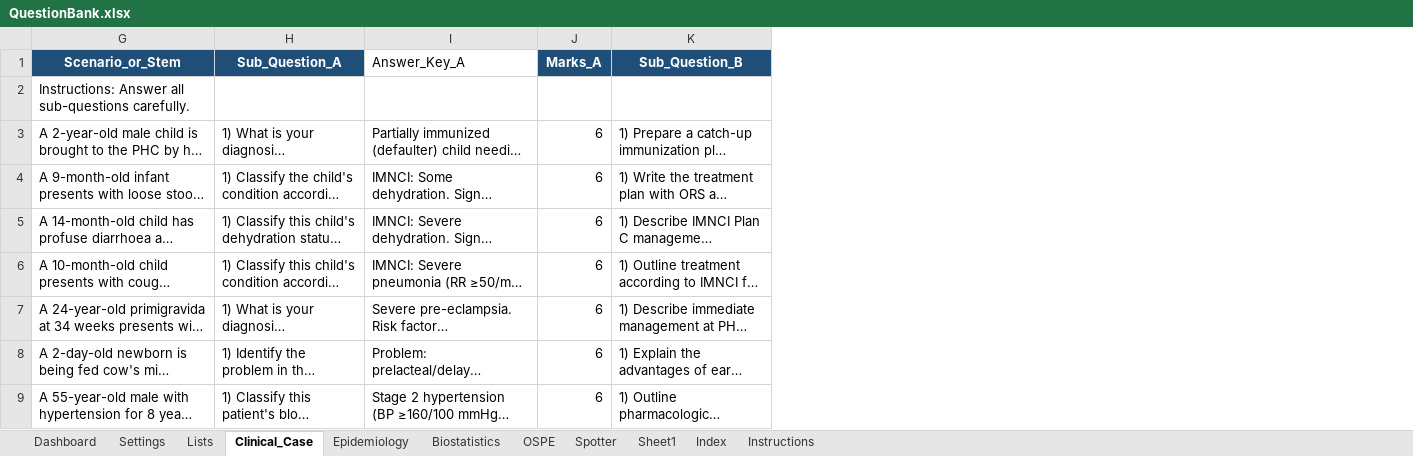
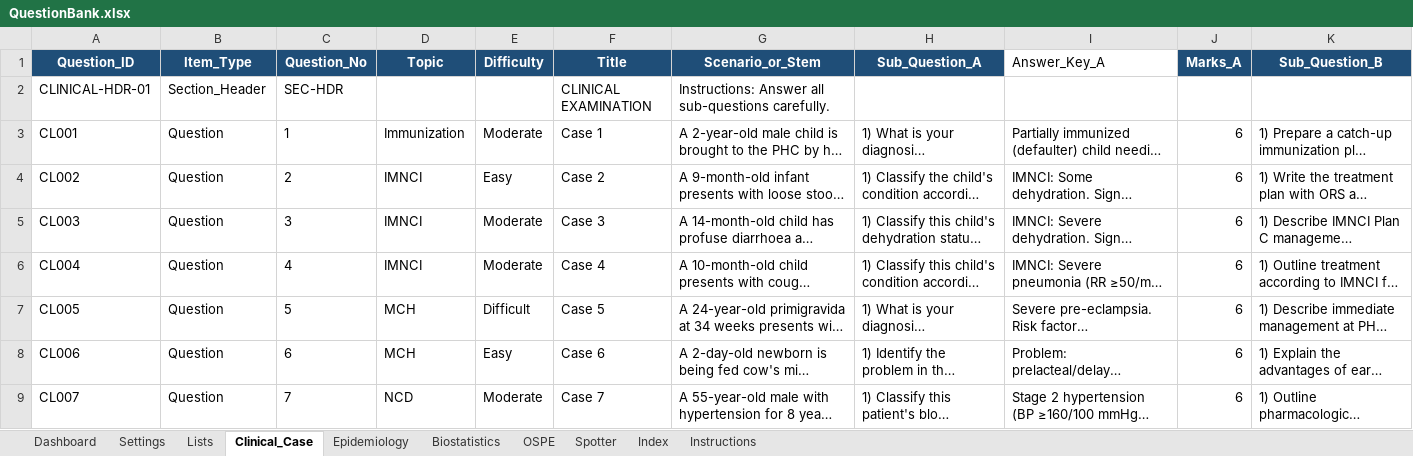
Before and after one commit to SpaRroW410/practical_exam, an Excel workbook: QuestionBank.xlsx, sheet Clinical_Case, drawn as a sheet; only a part is shown; long unchanged cells end in …; values as stored, in another font and other column widths than the file's, no borders; the diff names each change by its address in the sheet, - before the commit and + after, or states it on an @@ line.

Commit message:
Refresh QuestionBank workbook
Update the QuestionBank.xlsx spreadsheet with the latest revisions to the question bank data. This change reflects the current workbook version and keeps the repository in sync with the updated assessment content.

```diff
--- a/QuestionBank.xlsx (sheet Clinical_Case)
+++ b/QuestionBank.xlsx (sheet Clinical_Case)
-sheet tab: Sheet1
@@ column A (Question_ID) unhidden, rows 2-9: CLINICAL-HDR-01 | CL001 | CL002 | CL003 | CL004 | CL005 | CL006 | CL007 @@
@@ column B (Item_Type) unhidden, rows 2-9: Section_Header | Question | Question | Question | Question | Question | Question | Question @@
@@ column C (Question_No) unhidden, rows 2-9: SEC-HDR | 1 | 2 | 3 | 4 | 5 | 6 | 7 @@
@@ column D (Topic) unhidden, rows 3-9: Immunization | IMNCI | IMNCI | IMNCI | MCH | MCH | NCD @@
@@ column E (Difficulty) unhidden, rows 3-9: Moderate | Easy | Moderate | Moderate | Difficult | Easy | Moderate @@
@@ column F (Title) unhidden, rows 2-9: CLINICAL EXAMINATION | Case 1 | Case 2 | Case 3 | Case 4 | Case 5 | Case 6 | Case 7 @@
```
Also changed, not shown: sheet Spotter, sheet Epidemiology, sheet Biostatistics, hidden cells.
